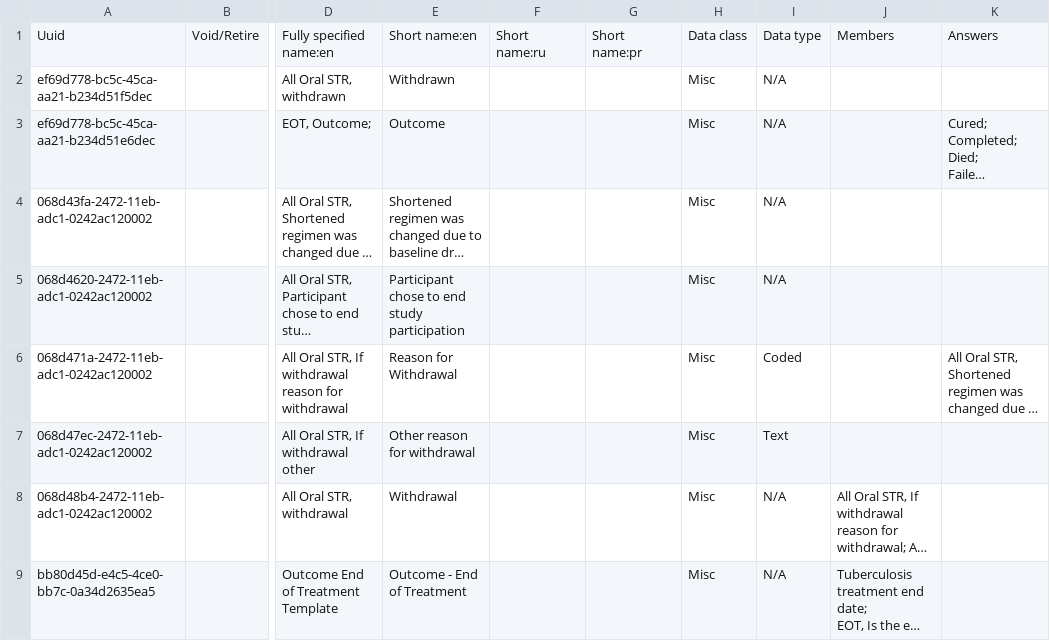
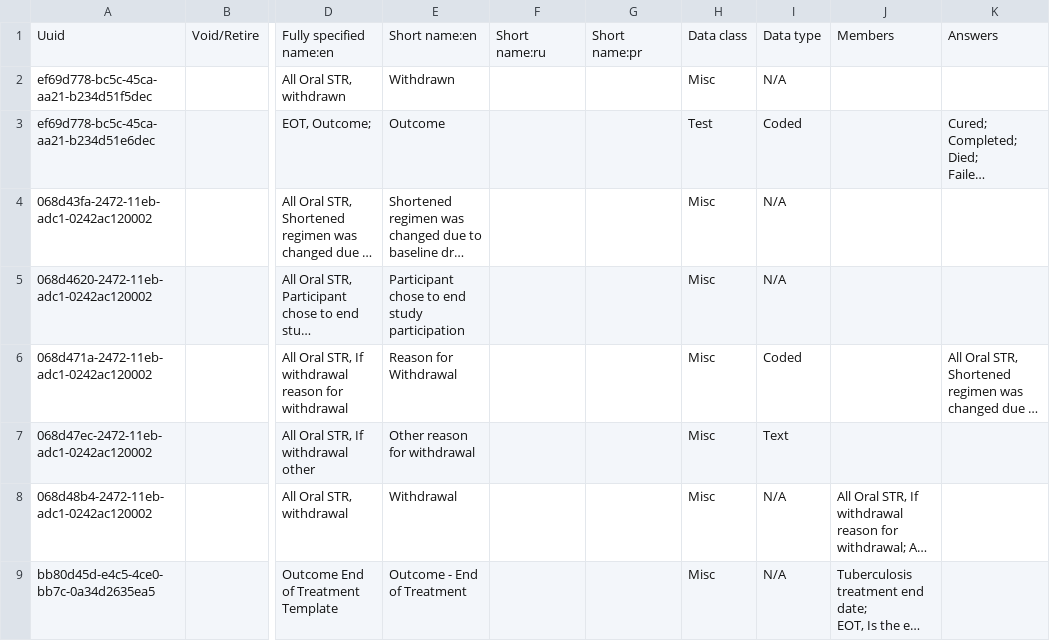
Before and after one commit to endtb/package1, a CSV file: concepts/End-OF-Treatment.csv, drawn as a sheet; only a part is shown, gaps mark what is left out; long unchanged cells end in …; the diff names each change by its address in the sheet, - before the commit and + after, or states it on an @@ line.

Commit message:
EOT outcome

```diff
--- a/concepts/End-OF-Treatment.csv
+++ b/concepts/End-OF-Treatment.csv
-H3: Misc
+H3: Test
-I3: N/A
+I3: Coded
```
